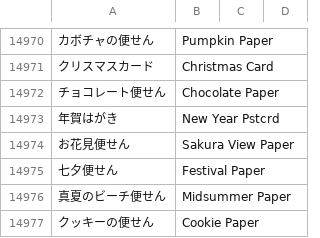
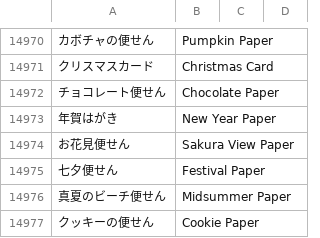
Before and after one commit to dqx-translation-project/dqx-custom-translations, a CSV file: csv/glossary.csv, drawn as a sheet; only a part is shown, gaps mark what is left out; the diff names each change by its address in the sheet, - before the commit and + after, or states it on an @@ line.

Commit message:
Update glossary.csv

```diff
--- a/csv/glossary.csv
+++ b/csv/glossary.csv
-B14973: New Year Pstcrd
+B14973: New Year Paper
```
